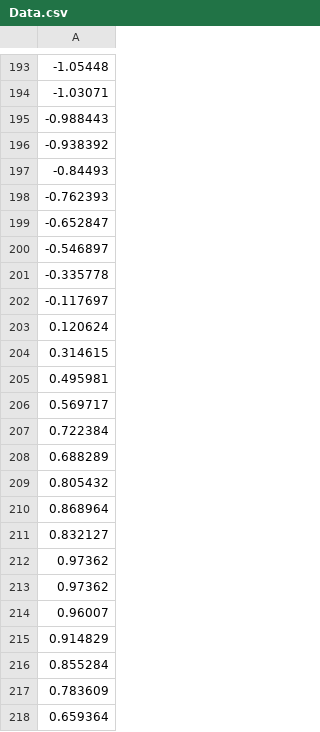
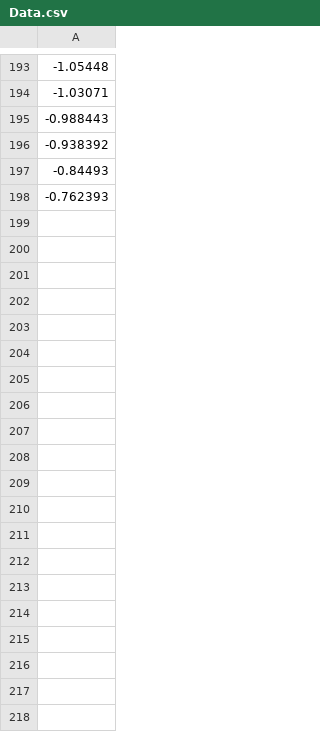
Before and after one commit to JamesFogwill/AINT308, a CSV file: AINT 308/Task2/Data.csv, drawn as a sheet; only a part is shown, gaps mark what is left out; the diff covers the shown part only; the diff names each change by its address in the sheet, - before the commit and + after, or states it on an @@ line.

Commit message:
Task 5 nearly complete
Need to test on another dataset

```diff
--- a/AINT 308/Task2/Data.csv
+++ b/AINT 308/Task2/Data.csv
-row 199: -0.652847
-row 200: -0.546897
-row 201: -0.335778
-row 202: -0.117697
-row 203: 0.120624
-row 204: 0.314615
-row 205: 0.495981
-row 206: 0.569717
-row 207: 0.722384
-row 208: 0.688289
-row 209: 0.805432
-row 210: 0.868964
-row 211: 0.832127
-row 212: 0.97362
-row 213: 0.97362
-row 214: 0.96007
-row 215: 0.914829
-row 216: 0.855284
-row 217: 0.783609
-row 218: 0.659364
```
Also changed, not shown: 24 removed rows elsewhere in this file, 8 other files.
